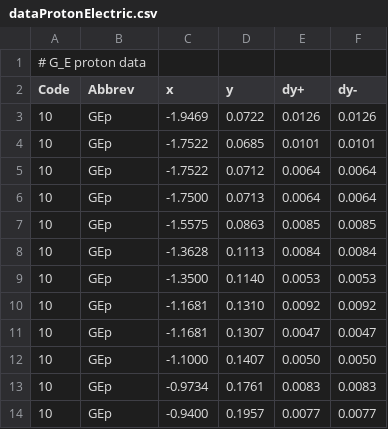
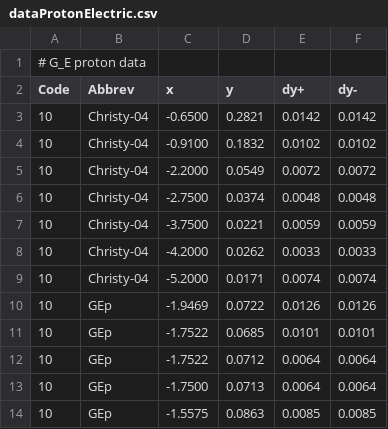
Before and after one commit to Mezek/datalock, a CSV file: nucleons/dataProtonElectric.csv, drawn as a sheet; only a part is shown; the shorter side is filled out with more unchanged rows; the diff names each change by its address in the sheet, - before the commit and + after, or states it on an @@ line.

```diff
--- a/nucleons/dataProtonElectric.csv
+++ b/nucleons/dataProtonElectric.csv
+row 3: 10 | Christy-04 | -0.6500 | 0.2821 | 0.0142 | 0.0142
+row 4: 10 | Christy-04 | -0.9100 | 0.1832 | 0.0102 | 0.0102
+row 5: 10 | Christy-04 | -2.2000 | 0.0549 | 0.0072 | 0.0072
+row 6: 10 | Christy-04 | -2.7500 | 0.0374 | 0.0048 | 0.0048
+row 7: 10 | Christy-04 | -3.7500 | 0.0221 | 0.0059 | 0.0059
+row 8: 10 | Christy-04 | -4.2000 | 0.0262 | 0.0033 | 0.0033
+row 9: 10 | Christy-04 | -5.2000 | 0.0171 | 0.0074 | 0.0074
```
Also changed, not shown: nucleons/dataProtonMagnetic.csv, nucleons/dataProtonRatios.csv, 2 other files.
